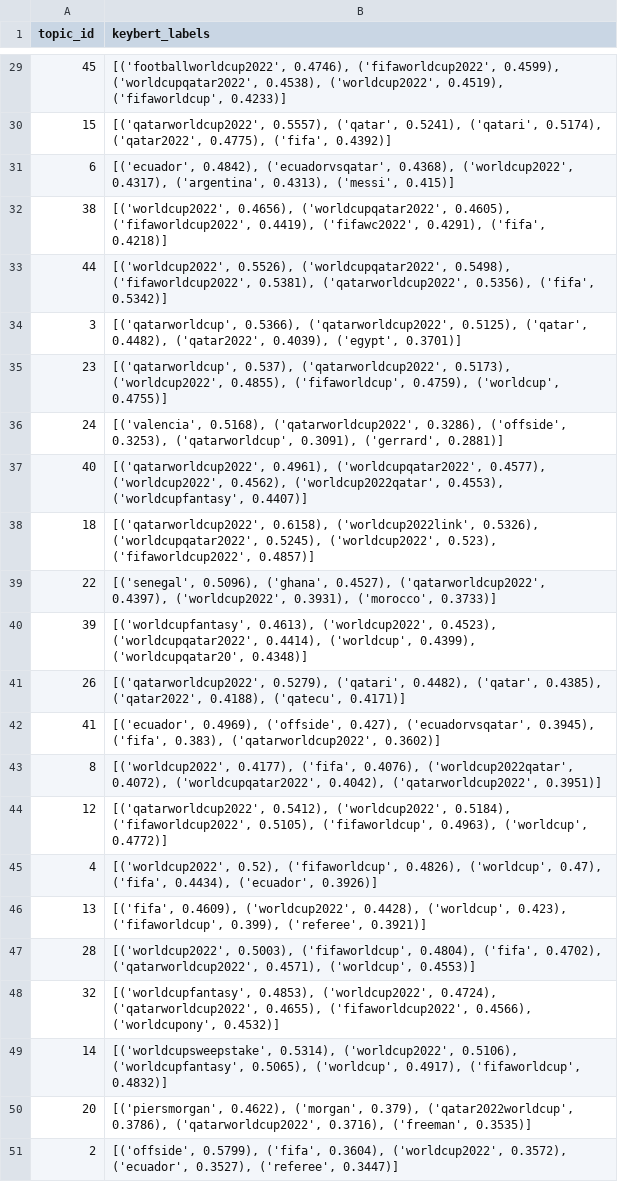
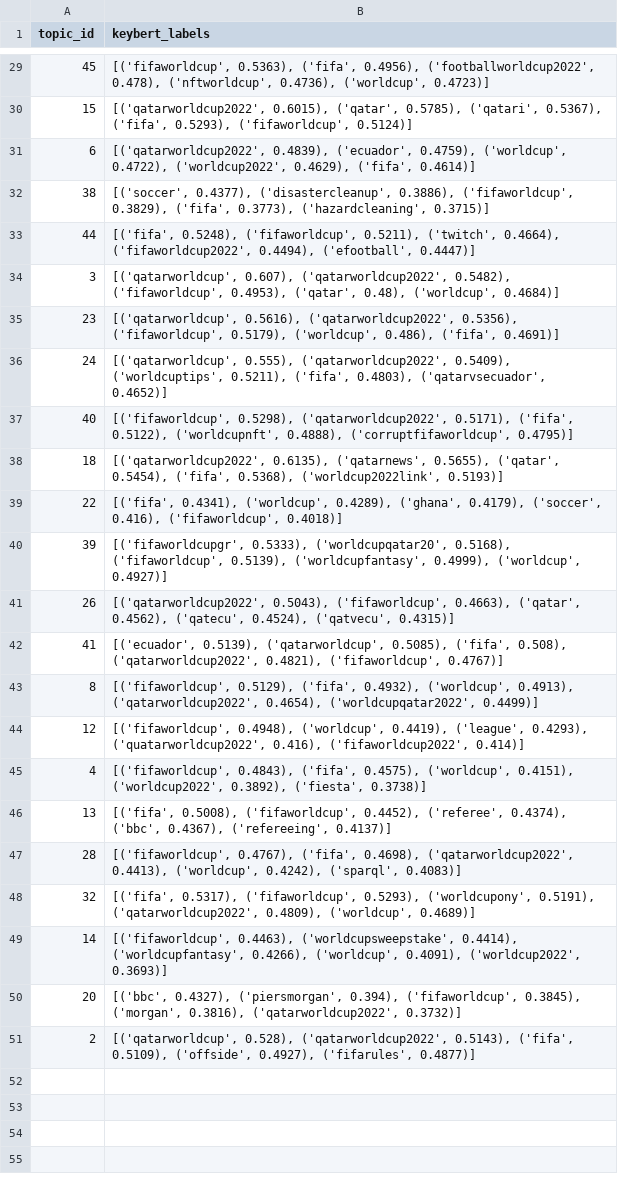
Before and after one commit to Thouraya-jamai/Worldcup-social-media-NLP, a CSV file: results/worldcup2022_topic_labels.csv, drawn as a sheet; only a part is shown, gaps mark what is left out; the diff covers the shown part only; the diff names each change by its address in the sheet, - before the commit and + after, or states it on an @@ line.

Commit message:
last commit: World Cup social media NLP analysis

```diff
--- a/results/worldcup2022_topic_labels.csv
+++ b/results/worldcup2022_topic_labels.csv
-B29 (keybert_labels): [('footballworldcup2022', 0.4746), ('fifaworldcup2022', 0.4599), ('worldcupqatar2022', 0.4538), ('worldcup2022', 0.4519), ('fifaworldcup', 0.4233)]
+B29 (keybert_labels): [('fifaworldcup', 0.5363), ('fifa', 0.4956), ('footballworldcup2022', 0.478), ('nftworldcup', 0.4736), ('worldcup', 0.4723)]
-B30 (keybert_labels): [('qatarworldcup2022', 0.5557), ('qatar', 0.5241), ('qatari', 0.5174), ('qatar2022', 0.4775), ('fifa', 0.4392)]
+B30 (keybert_labels): [('qatarworldcup2022', 0.6015), ('qatar', 0.5785), ('qatari', 0.5367), ('fifa', 0.5293), ('fifaworldcup', 0.5124)]
-B31 (keybert_labels): [('ecuador', 0.4842), ('ecuadorvsqatar', 0.4368), ('worldcup2022', 0.4317), ('argentina', 0.4313), ('messi', 0.415)]
+B31 (keybert_labels): [('qatarworldcup2022', 0.4839), ('ecuador', 0.4759), ('worldcup', 0.4722), ('worldcup2022', 0.4629), ('fifa', 0.4614)]
-B32 (keybert_labels): [('worldcup2022', 0.4656), ('worldcupqatar2022', 0.4605), ('fifaworldcup2022', 0.4419), ('fifawc2022', 0.4291), ('fifa', 0.4218)]
+B32 (keybert_labels): [('soccer', 0.4377), ('disastercleanup', 0.3886), ('fifaworldcup', 0.3829), ('fifa', 0.3773), ('hazardcleaning', 0.3715)]
-B33 (keybert_labels): [('worldcup2022', 0.5526), ('worldcupqatar2022', 0.5498), ('fifaworldcup2022', 0.5381), ('qatarworldcup2022', 0.5356), ('fifa', 0.5342)]
+B33 (keybert_labels): [('fifa', 0.5248), ('fifaworldcup', 0.5211), ('twitch', 0.4664), ('fifaworldcup2022', 0.4494), ('efootball', 0.4447)]
-B34 (keybert_labels): [('qatarworldcup', 0.5366), ('qatarworldcup2022', 0.5125), ('qatar', 0.4482), ('qatar2022', 0.4039), ('egypt', 0.3701)]
+B34 (keybert_labels): [('qatarworldcup', 0.607), ('qatarworldcup2022', 0.5482), ('fifaworldcup', 0.4953), ('qatar', 0.48), ('worldcup', 0.4684)]
-B35 (keybert_labels): [('qatarworldcup', 0.537), ('qatarworldcup2022', 0.5173), ('worldcup2022', 0.4855), ('fifaworldcup', 0.4759), ('worldcup', 0.4755)]
+B35 (keybert_labels): [('qatarworldcup', 0.5616), ('qatarworldcup2022', 0.5356), ('fifaworldcup', 0.5179), ('worldcup', 0.486), ('fifa', 0.4691)]
-B36 (keybert_labels): [('valencia', 0.5168), ('qatarworldcup2022', 0.3286), ('offside', 0.3253), ('qatarworldcup', 0.3091), ('gerrard', 0.2881)]
+B36 (keybert_labels): [('qatarworldcup', 0.555), ('qatarworldcup2022', 0.5409), ('worldcuptips', 0.5211), ('fifa', 0.4803), ('qatarvsecuador', 0.4652)]
-B37 (keybert_labels): [('qatarworldcup2022', 0.4961), ('worldcupqatar2022', 0.4577), ('worldcup2022', 0.4562), ('worldcup2022qatar', 0.4553), ('worldcupfantasy', 0.4407)]
+B37 (keybert_labels): [('fifaworldcup', 0.5298), ('qatarworldcup2022', 0.5171), ('fifa', 0.5122), ('worldcupnft', 0.4888), ('corruptfifaworldcup', 0.4795)]
-B38 (keybert_labels): [('qatarworldcup2022', 0.6158), ('worldcup2022link', 0.5326), ('worldcupqatar2022', 0.5245), ('worldcup2022', 0.523), ('fifaworldcup2022', 0.4857)]
+B38 (keybert_labels): [('qatarworldcup2022', 0.6135), ('qatarnews', 0.5655), ('qatar', 0.5454), ('fifa', 0.5368), ('worldcup2022link', 0.5193)]
-B39 (keybert_labels): [('senegal', 0.5096), ('ghana', 0.4527), ('qatarworldcup2022', 0.4397), ('worldcup2022', 0.3931), ('morocco', 0.3733)]
+B39 (keybert_labels): [('fifa', 0.4341), ('worldcup', 0.4289), ('ghana', 0.4179), ('soccer', 0.416), ('fifaworldcup', 0.4018)]
-B40 (keybert_labels): [('worldcupfantasy', 0.4613), ('worldcup2022', 0.4523), ('worldcupqatar2022', 0.4414), ('worldcup', 0.4399), ('worldcupqatar20', 0.4348)]
+B40 (keybert_labels): [('fifaworldcupgr', 0.5333), ('worldcupqatar20', 0.5168), ('fifaworldcup', 0.5139), ('worldcupfantasy', 0.4999), ('worldcup', 0.4927)]
-B41 (keybert_labels): [('qatarworldcup2022', 0.5279), ('qatari', 0.4482), ('qatar', 0.4385), ('qatar2022', 0.4188), ('qatecu', 0.4171)]
+B41 (keybert_labels): [('qatarworldcup2022', 0.5043), ('fifaworldcup', 0.4663), ('qatar', 0.4562), ('qatecu', 0.4524), ('qatvecu', 0.4315)]
-B42 (keybert_labels): [('ecuador', 0.4969), ('offside', 0.427), ('ecuadorvsqatar', 0.3945), ('fifa', 0.383), ('qatarworldcup2022', 0.3602)]
+B42 (keybert_labels): [('ecuador', 0.5139), ('qatarworldcup', 0.5085), ('fifa', 0.508), ('qatarworldcup2022', 0.4821), ('fifaworldcup', 0.4767)]
-B43 (keybert_labels): [('worldcup2022', 0.4177), ('fifa', 0.4076), ('worldcup2022qatar', 0.4072), ('worldcupqatar2022', 0.4042), ('qatarworldcup2022', 0.3951)]
+B43 (keybert_labels): [('fifaworldcup', 0.5129), ('fifa', 0.4932), ('worldcup', 0.4913), ('qatarworldcup2022', 0.4654), ('worldcupqatar2022', 0.4499)]
-B44 (keybert_labels): [('qatarworldcup2022', 0.5412), ('worldcup2022', 0.5184), ('fifaworldcup2022', 0.5105), ('fifaworldcup', 0.4963), ('worldcup', 0.4772)]
+B44 (keybert_labels): [('fifaworldcup', 0.4948), ('worldcup', 0.4419), ('league', 0.4293), ('quatarworldcup2022', 0.416), ('fifaworldcup2022', 0.414)]
-B45 (keybert_labels): [('worldcup2022', 0.52), ('fifaworldcup', 0.4826), ('worldcup', 0.47), ('fifa', 0.4434), ('ecuador', 0.3926)]
+B45 (keybert_labels): [('fifaworldcup', 0.4843), ('fifa', 0.4575), ('worldcup', 0.4151), ('worldcup2022', 0.3892), ('fiesta', 0.3738)]
-B46 (keybert_labels): [('fifa', 0.4609), ('worldcup2022', 0.4428), ('worldcup', 0.423), ('fifaworldcup', 0.399), ('referee', 0.3921)]
+B46 (keybert_labels): [('fifa', 0.5008), ('fifaworldcup', 0.4452), ('referee', 0.4374), ('bbc', 0.4367), ('refereeing', 0.4137)]
-B47 (keybert_labels): [('worldcup2022', 0.5003), ('fifaworldcup', 0.4804), ('fifa', 0.4702), ('qatarworldcup2022', 0.4571), ('worldcup', 0.4553)]
+B47 (keybert_labels): [('fifaworldcup', 0.4767), ('fifa', 0.4698), ('qatarworldcup2022', 0.4413), ('worldcup', 0.4242), ('sparql', 0.4083)]
-B48 (keybert_labels): [('worldcupfantasy', 0.4853), ('worldcup2022', 0.4724), ('qatarworldcup2022', 0.4655), ('fifaworldcup2022', 0.4566), ('worldcupony', 0.4532)]
+B48 (keybert_labels): [('fifa', 0.5317), ('fifaworldcup', 0.5293), ('worldcupony', 0.5191), ('qatarworldcup2022', 0.4809), ('worldcup', 0.4689)]
-B49 (keybert_labels): [('worldcupsweepstake', 0.5314), ('worldcup2022', 0.5106), ('worldcupfantasy', 0.5065), ('worldcup', 0.4917), ('fifaworldcup', 0.4832)]
+B49 (keybert_labels): [('fifaworldcup', 0.4463), ('worldcupsweepstake', 0.4414), ('worldcupfantasy', 0.4266), ('worldcup', 0.4091), ('worldcup2022', 0.3693)]
-B50 (keybert_labels): [('piersmorgan', 0.4622), ('morgan', 0.379), ('qatar2022worldcup', 0.3786), ('qatarworldcup2022', 0.3716), ('freeman', 0.3535)]
+B50 (keybert_labels): [('bbc', 0.4327), ('piersmorgan', 0.394), ('fifaworldcup', 0.3845), ('morgan', 0.3816), ('qatarworldcup2022', 0.3732)]
-B51 (keybert_labels): [('offside', 0.5799), ('fifa', 0.3604), ('worldcup2022', 0.3572), ('ecuador', 0.3527), ('referee', 0.3447)]
+B51 (keybert_labels): [('qatarworldcup', 0.528), ('qatarworldcup2022', 0.5143), ('fifa', 0.5109), ('offside', 0.4927), ('fifarules', 0.4877)]
```
Also changed, not shown: 27 edited cells elsewhere in this file, results/worldcup2018_topic_labels.csv, 13 other files.
